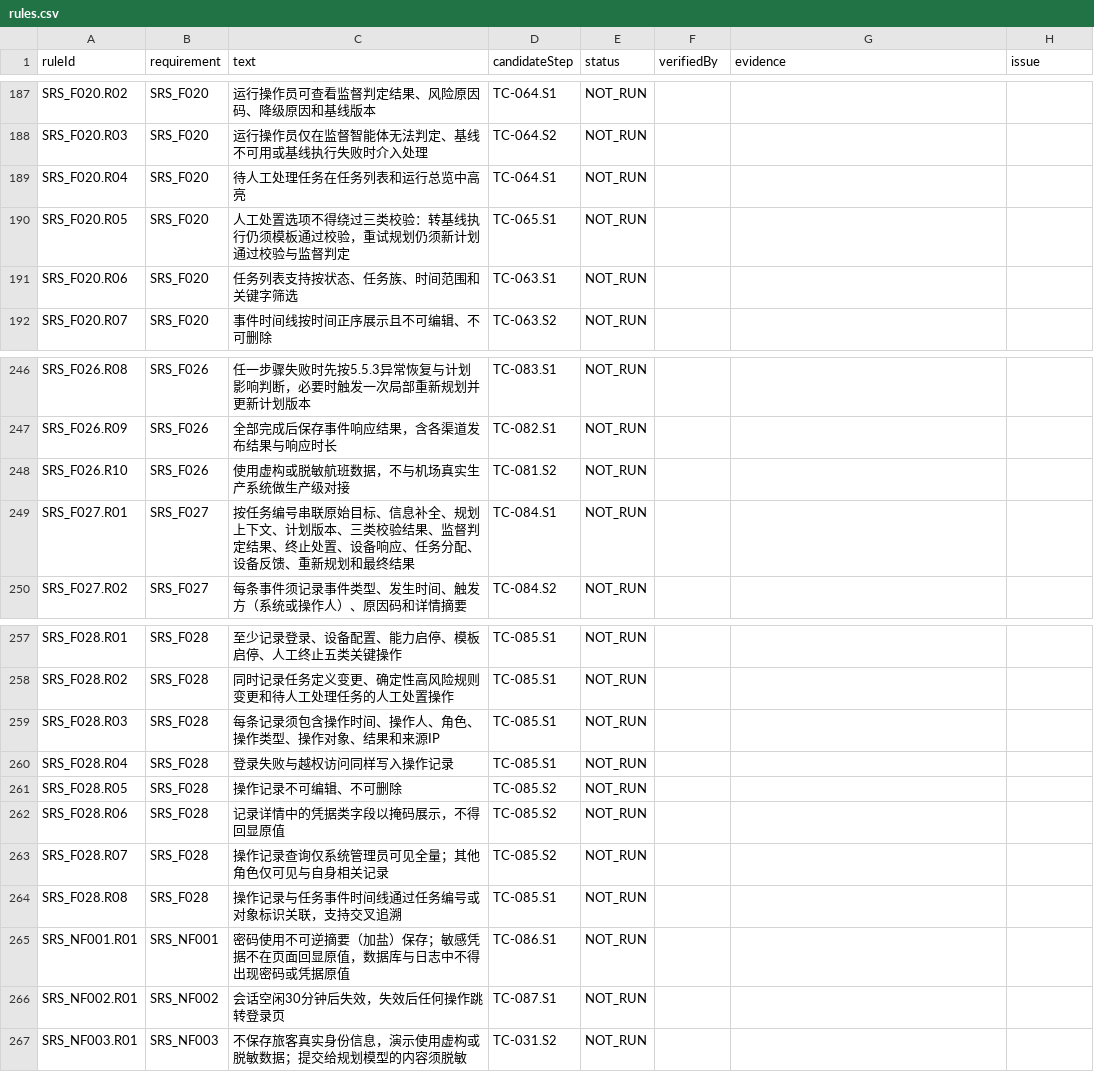
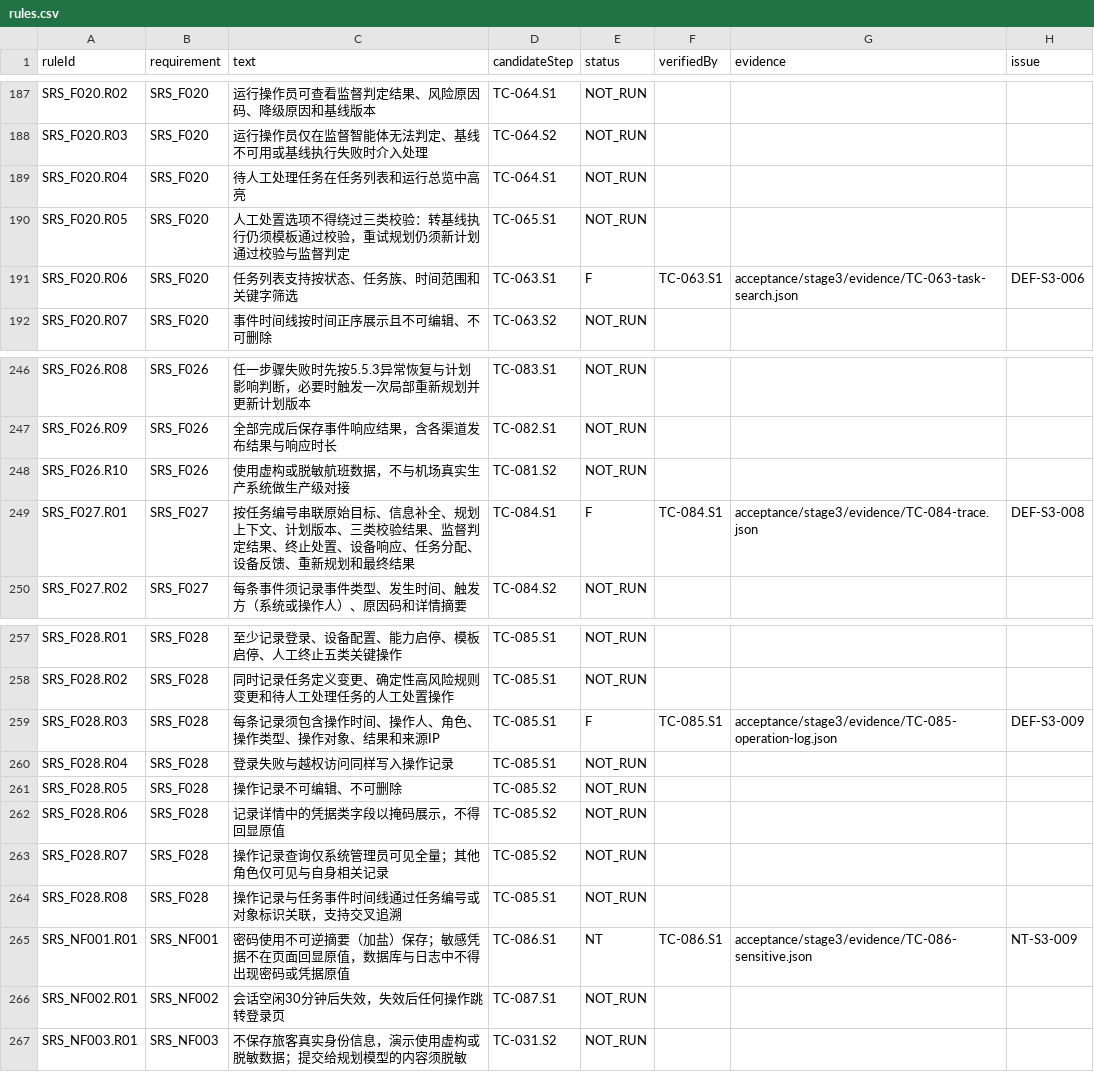
Before and after one commit to steedcy/TP-main, a CSV file: acceptance/stage3/rules.csv, drawn as a sheet; only a part is shown, gaps mark what is left out.

```diff
--- a/acceptance/stage3/rules.csv
+++ b/acceptance/stage3/rules.csv
@@ -190,3 +190,3 @@ SRS_F020.R04,SRS_F020,待人工处理任务在任务列表和运行总览中高
 SRS_F020.R05,SRS_F020,人工处置选项不得绕过三类校验：转基线执行仍须模板通过校验，重试规划仍须新计划通过校验与监督判定,TC-065.S1,NOT_RUN,,,
-SRS_F020.R06,SRS_F020,任务列表支持按状态、任务族、时间范围和关键字筛选,TC-063.S1,NOT_RUN,,,
+SRS_F020.R06,SRS_F020,任务列表支持按状态、任务族、时间范围和关键字筛选,TC-063.S1,F,TC-063.S1,acceptance/stage3/evidence/TC-063-task-search.json,DEF-S3-006
 SRS_F020.R07,SRS_F020,事件时间线按时间正序展示且不可编辑、不可删除,TC-063.S2,NOT_RUN,,,
@@ -248,3 +248,3 @@ SRS_F026.R09,SRS_F026,全部完成后保存事件响应结果，含各渠道发
 SRS_F026.R10,SRS_F026,使用虚构或脱敏航班数据，不与机场真实生产系统做生产级对接,TC-081.S2,NOT_RUN,,,
-SRS_F027.R01,SRS_F027,按任务编号串联原始目标、信息补全、规划上下文、计划版本、三类校验结果、监督判定结果、终止处置、设备响应、任务分配、设备反馈、重新规划和最终结果,TC-084.S1,NOT_RUN,,,
+SRS_F027.R01,SRS_F027,按任务编号串联原始目标、信息补全、规划上下文、计划版本、三类校验结果、监督判定结果、终止处置、设备响应、任务分配、设备反馈、重新规划和最终结果,TC-084.S1,F,TC-084.S1,acceptance/stage3/evidence/TC-084-trace.json,DEF-S3-008
 SRS_F027.R02,SRS_F027,每条事件须记录事件类型、发生时间、触发方（系统或操作人）、原因码和详情摘要,TC-084.S2,NOT_RUN,,,
@@ -258,3 +258,3 @@ SRS_F028.R01,SRS_F028,至少记录登录、设备配置、能力启停、模板
 SRS_F028.R02,SRS_F028,同时记录任务定义变更、确定性高风险规则变更和待人工处理任务的人工处置操作,TC-085.S1,NOT_RUN,,,
-SRS_F028.R03,SRS_F028,每条记录须包含操作时间、操作人、角色、操作类型、操作对象、结果和来源IP,TC-085.S1,NOT_RUN,,,
+SRS_F028.R03,SRS_F028,每条记录须包含操作时间、操作人、角色、操作类型、操作对象、结果和来源IP,TC-085.S1,F,TC-085.S1,acceptance/stage3/evidence/TC-085-operation-log.json,DEF-S3-009
 SRS_F028.R04,SRS_F028,登录失败与越权访问同样写入操作记录,TC-085.S1,NOT_RUN,,,
@@ -264,3 +264,3 @@ SRS_F028.R07,SRS_F028,操作记录查询仅系统管理员可见全量；其他
 SRS_F028.R08,SRS_F028,操作记录与任务事件时间线通过任务编号或对象标识关联，支持交叉追溯,TC-085.S1,NOT_RUN,,,
-SRS_NF001.R01,SRS_NF001,密码使用不可逆摘要（加盐）保存；敏感凭据不在页面回显原值，数据库与日志中不得出现密码或凭据原值,TC-086.S1,NOT_RUN,,,
+SRS_NF001.R01,SRS_NF001,密码使用不可逆摘要（加盐）保存；敏感凭据不在页面回显原值，数据库与日志中不得出现密码或凭据原值,TC-086.S1,NT,TC-086.S1,acceptance/stage3/evidence/TC-086-sensitive.json,NT-S3-009
 SRS_NF002.R01,SRS_NF002,会话空闲30分钟后失效，失效后任何操作跳转登录页,TC-087.S1,NOT_RUN,,,
```
Also changed, not shown: acceptance/stage3/issues.csv, acceptance/stage3/steps.csv, 18 other files.
